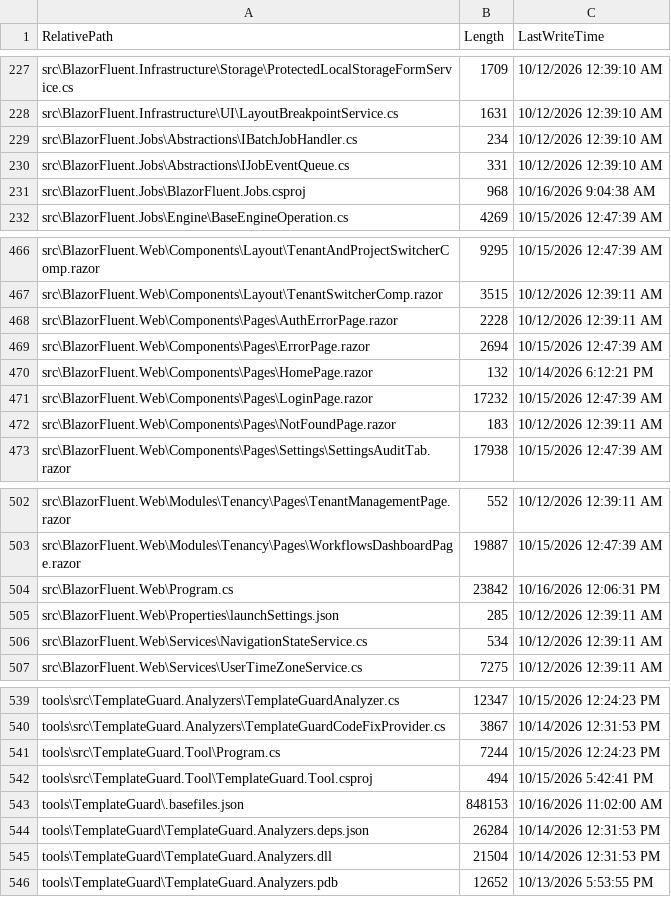
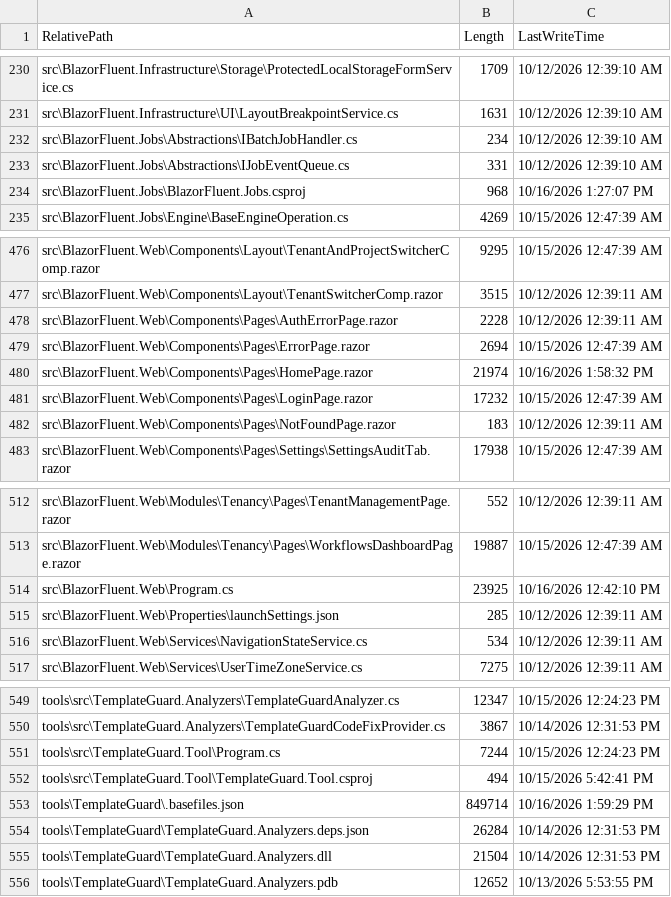
Before and after one commit to cheriansk/blazor-fluent, a CSV file: codebase_files_inventory.csv, drawn as a sheet; only a part is shown, gaps mark what is left out; the diff covers the shown part only.

```diff
--- a/codebase_files_inventory.csv
+++ b/codebase_files_inventory.csv
@@ -230,3 +233,3 @@
 "src\BlazorFluent.Jobs\Abstractions\IJobEventQueue.cs","331","10/12/2026 12:39:10 AM"
-"src\BlazorFluent.Jobs\BlazorFluent.Jobs.csproj","968","10/16/2026 9:04:38 AM"
+"src\BlazorFluent.Jobs\BlazorFluent.Jobs.csproj","968","10/16/2026 1:27:07 PM"
 "src\BlazorFluent.Jobs\Engine\BaseEngineOperation.cs","4269","10/15/2026 12:47:39 AM"
@@ -469,3 +479,3 @@
 "src\BlazorFluent.Web\Components\Pages\ErrorPage.razor","2694","10/15/2026 12:47:39 AM"
-"src\BlazorFluent.Web\Components\Pages\HomePage.razor","132","10/14/2026 6:12:21 PM"
+"src\BlazorFluent.Web\Components\Pages\HomePage.razor","21974","10/16/2026 1:58:32 PM"
 "src\BlazorFluent.Web\Components\Pages\LoginPage.razor","17232","10/15/2026 12:47:39 AM"
@@ -503,3 +513,3 @@
 "src\BlazorFluent.Web\Modules\Tenancy\Pages\WorkflowsDashboardPage.razor","19887","10/15/2026 12:47:39 AM"
-"src\BlazorFluent.Web\Program.cs","23842","10/16/2026 12:06:31 PM"
+"src\BlazorFluent.Web\Program.cs","23925","10/16/2026 12:42:10 PM"
 "src\BlazorFluent.Web\Properties\launchSettings.json","285","10/12/2026 12:39:11 AM"
@@ -542,3 +552,3 @@
 "tools\src\TemplateGuard.Tool\TemplateGuard.Tool.csproj","494","10/15/2026 5:42:41 PM"
-"tools\TemplateGuard\.basefiles.json","848153","10/16/2026 11:02:00 AM"
+"tools\TemplateGuard\.basefiles.json","849714","10/16/2026 1:59:29 PM"
 "tools\TemplateGuard\TemplateGuard.Analyzers.deps.json","26284","10/14/2026 12:31:53 PM"
```
Also changed, not shown: 10 added rows and 10 edited cells elsewhere in this file, 17 other files.
